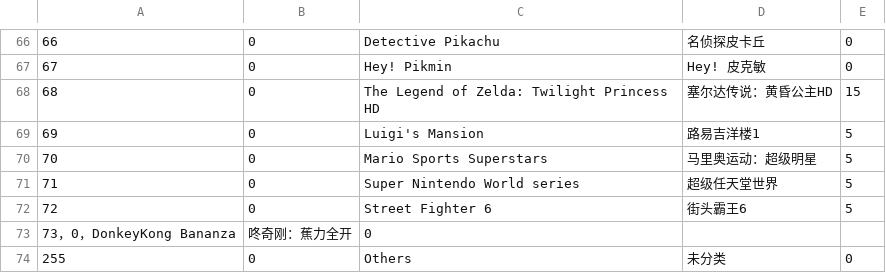
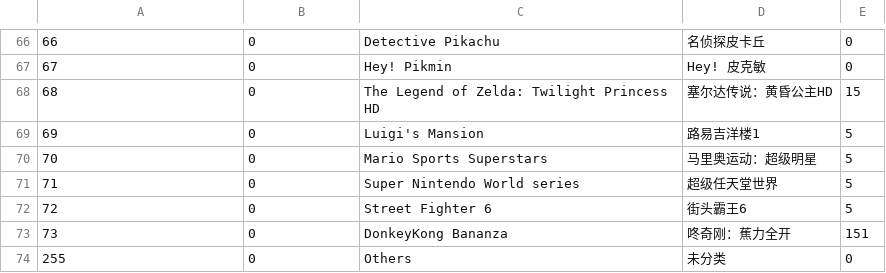
Before and after one commit to Keyezi/pixl.js, a CSV file: fw/data/amiidb_game.csv, drawn as a sheet; only a part is shown, gaps mark what is left out.

Commit message:
Update amiidb_game.csv

```diff
--- a/fw/data/amiidb_game.csv
+++ b/fw/data/amiidb_game.csv
@@ -72,3 +72,3 @@
 72,0,Street Fighter 6,街头霸王6,5
-73，0，DonkeyKong Bananza,咚奇刚：蕉力全开,0
+73,0,DonkeyKong Bananza,咚奇刚：蕉力全开,151
 255,0,Others,未分类,0
```
